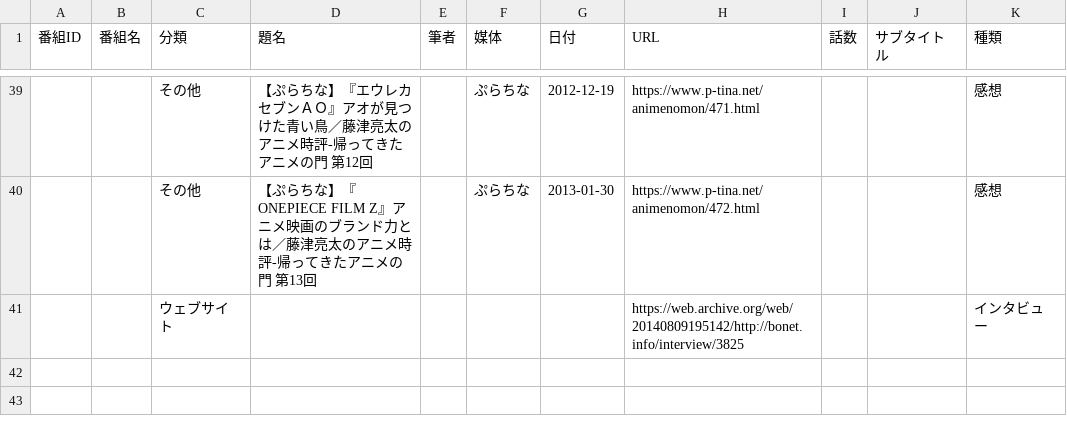
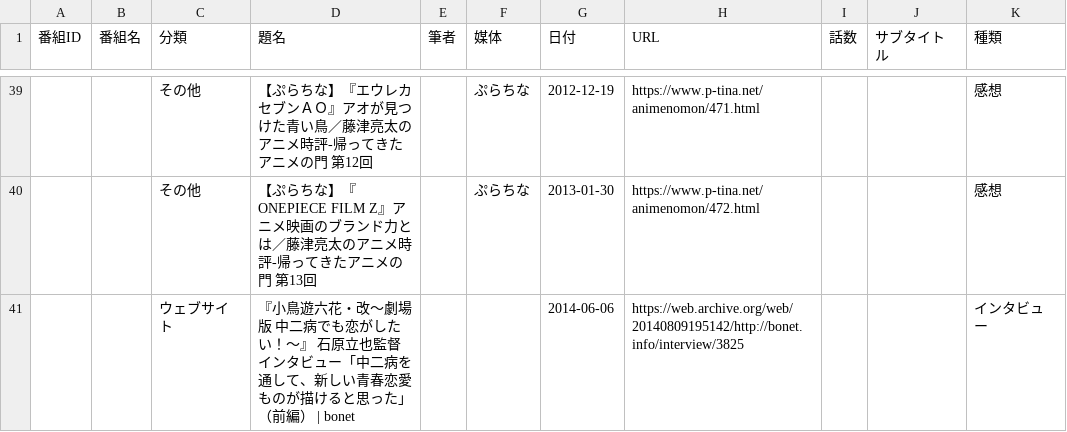
Before and after one commit to nzanke/anime-world, a CSV file: content/links.csv, drawn as a sheet; only a part is shown, gaps mark what is left out; the diff names each change by its address in the sheet, - before the commit and + after, or states it on an @@ line.

```diff
--- a/content/links.csv
+++ b/content/links.csv
-D41 (題名): (empty)
+D41 (題名): 『小鳥遊六花・改～劇場版 中二病でも恋がしたい！～』 石原立也監督インタビュー「中二病を通して、新しい青春恋愛ものが描けると思った」（前編） | bonet
-G41 (日付): (empty)
+G41 (日付): 2014-06-06
```
